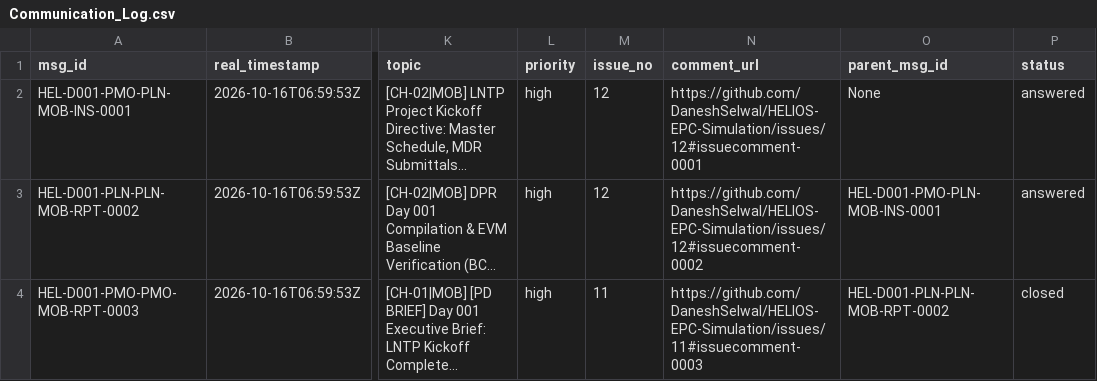
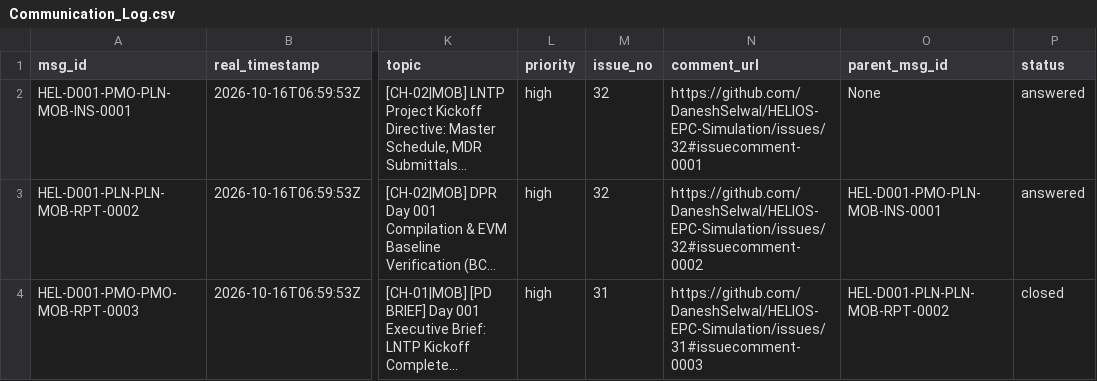
Before and after one commit to DaneshSelwal/HELIOS-EPC-Simulation, a CSV file: 11_Shared_Registers/Communication_Log.csv, drawn as a sheet; only a part is shown, gaps mark what is left out; long unchanged cells end in …; the diff names each change by its address in the sheet, - before the commit and + after, or states it on an @@ line.

```diff
--- a/11_Shared_Registers/Communication_Log.csv
+++ b/11_Shared_Registers/Communication_Log.csv
-M2:M3 (issue_no): 12
+M2:M3 (issue_no): 32
-N2 (comment_url): https://github.com/DaneshSelwal/HELIOS-EPC-Simulation/issues/12#issuecomment-0001
+N2 (comment_url): https://github.com/DaneshSelwal/HELIOS-EPC-Simulation/issues/32#issuecomment-0001
-N3 (comment_url): https://github.com/DaneshSelwal/HELIOS-EPC-Simulation/issues/12#issuecomment-0002
+N3 (comment_url): https://github.com/DaneshSelwal/HELIOS-EPC-Simulation/issues/32#issuecomment-0002
-M4 (issue_no): 11
+M4 (issue_no): 31
-N4 (comment_url): https://github.com/DaneshSelwal/HELIOS-EPC-Simulation/issues/11#issuecomment-0003
+N4 (comment_url): https://github.com/DaneshSelwal/HELIOS-EPC-Simulation/issues/31#issuecomment-0003
```
Also changed, not shown: 32 other files.
